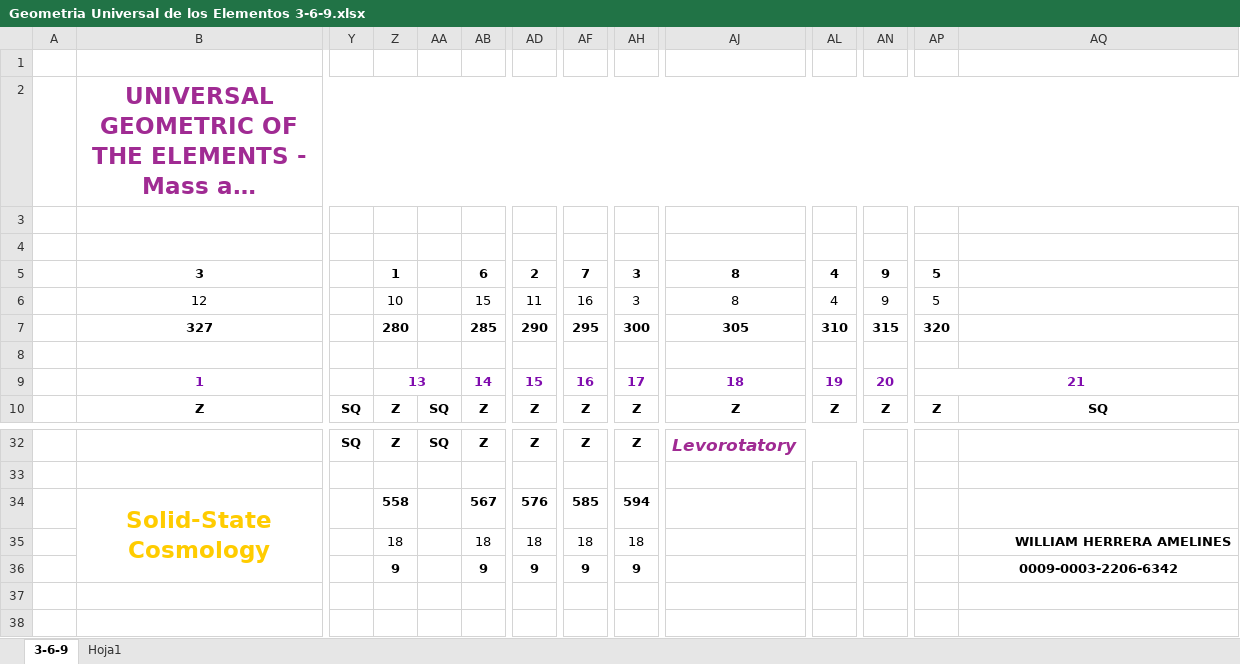
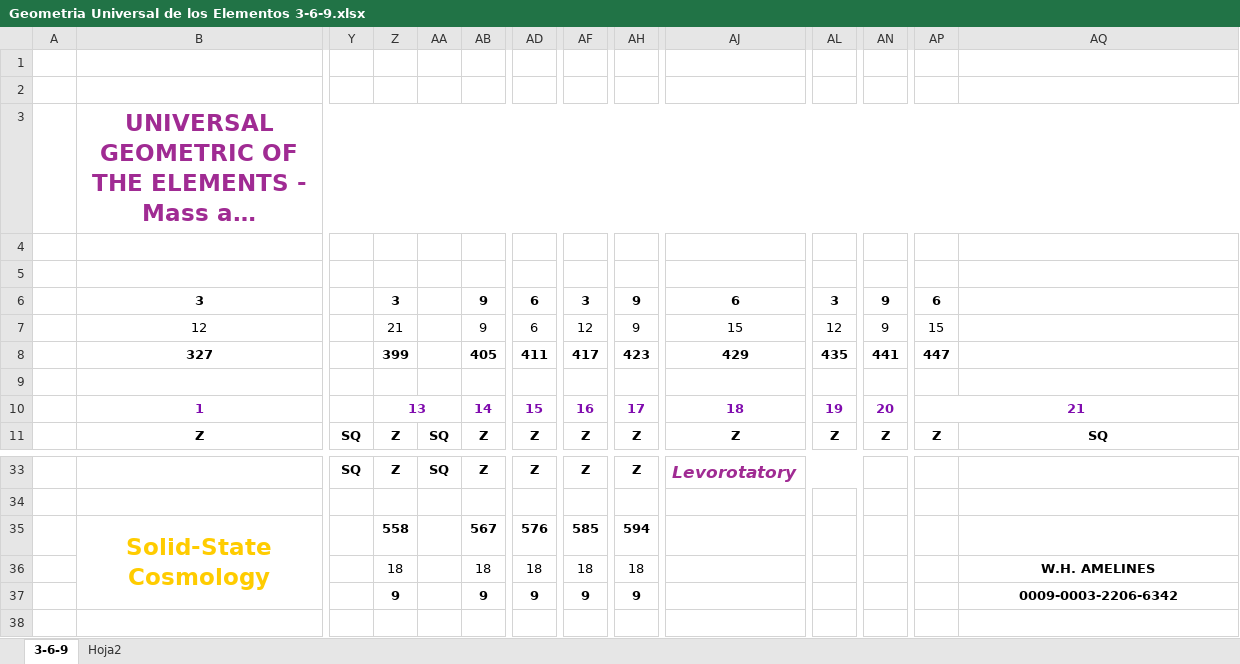
Before and after one commit to aetheruniversalsolutions-Amelines/aetheruniversalsolutions-Amelines.github.io, an Excel workbook: Geometria Universal de los Elementos 3-6-9.xlsx, sheet 3-6-9, drawn as a sheet; only a part is shown, gaps mark what is left out; the shorter side is filled out with more unchanged rows; long unchanged cells end in …; values as stored, in another font and other column widths than the file's, no borders; charts and pictures not drawn; addresses are those after the commit; rows hold the shown columns only; the diff covers the shown part only; the diff names each change by its address in the sheet, - before the commit and + after, or states it on an @@ line.

```diff
--- a/Geometria Universal de los Elementos 3-6-9.xlsx (sheet 3-6-9)
+++ b/Geometria Universal de los Elementos 3-6-9.xlsx (sheet 3-6-9)
-sheet tab: Hoja1
+sheet tab: Hoja2
+row 2: (empty)
-Z6: 1
+Z6: 3
-AB6: 6
+AB6: 9
-AD6: 2
+AD6: 6
-AF6: 7
+AF6: 3
-AH6:AH7: 3
+AH6:AH7: 9
-AJ6: 8
+AJ6: 6
-AL6: 4
+AL6: 3
-AP6: 5
+AP6: 6
-Z7: 10
+Z7: 21
-AB7: 15
+AB7: 9
-AD7: 11
+AD7: 6
-AF7: 16
+AF7: 12
-AJ7: 8
+AJ7: 15
-AL7: 4
+AL7: 12
-AP7: 5
+AP7: 15
-Z8: 280
+Z8: 399
-AB8: 285
+AB8: 405
-AD8: 290
+AD8: 411
-AF8: 295
+AF8: 417
-AH8: 300
+AH8: 423
-AJ8: 305
+AJ8: 429
-AL8: 310
+AL8: 435
-AN8: 315
+AN8: 441
-AP8: 320
+AP8: 447
-AQ36: WILLIAM HERRERA AMELINES
+AQ36: W.H. AMELINES
-AQ36 alignment: right
+AQ36 alignment: center
```
Also changed, not shown: 21 edited cells elsewhere in this sheet, formulas that keep their value, charts or pictures.
